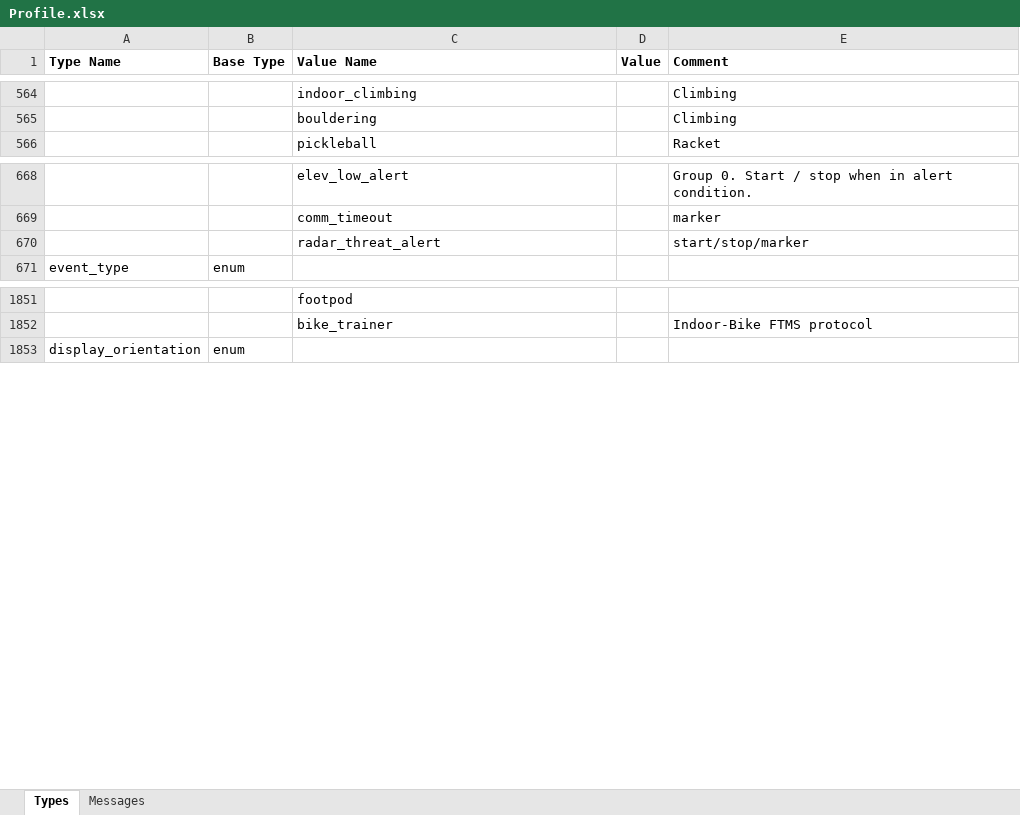
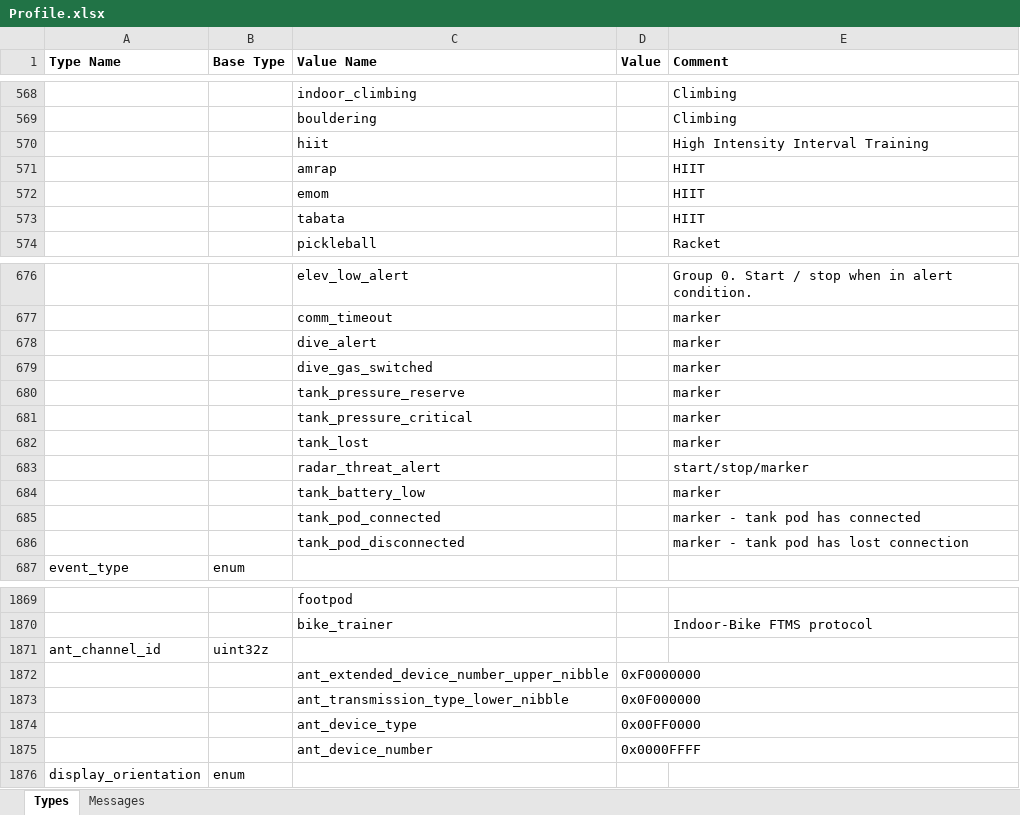
Before and after one commit to roznet/FitFileParser, an Excel workbook: python/Profile.xlsx, sheet Types, drawn as a sheet; only a part is shown, gaps mark what is left out; values as stored, in another font and other column widths than the file's, no borders; the diff covers the shown part only; the diff names each change by its address in the sheet, - before the commit and + after, or states it on an @@ line.

```diff
--- a/python/Profile.xlsx (sheet Types)
+++ b/python/Profile.xlsx (sheet Types)
+row 570:  |  | hiit |  | High Intensity Interval Training
+row 571:  |  | amrap |  | HIIT
+row 572:  |  | emom |  | HIIT
+row 573:  |  | tabata |  | HIIT
+row 678:  |  | dive_alert |  | marker
+row 679:  |  | dive_gas_switched |  | marker
+row 680:  |  | tank_pressure_reserve |  | marker
+row 681:  |  | tank_pressure_critical |  | marker
+row 682:  |  | tank_lost |  | marker
+row 684:  |  | tank_battery_low |  | marker
+row 685:  |  | tank_pod_connected |  | marker - tank pod has connected
+row 686:  |  | tank_pod_disconnected |  | marker - tank pod has lost connection
+row 1871: ant_channel_id | uint32z
+row 1872:  |  | ant_extended_device_number_upper_nibble | 0xF0000000
+row 1873:  |  | ant_transmission_type_lower_nibble | 0x0F000000
+row 1874:  |  | ant_device_type | 0x00FF0000
+row 1875:  |  | ant_device_number | 0x0000FFFF
```
Also changed, not shown: 60 added rows elsewhere in this sheet, sheet Messages, 13 other files.
